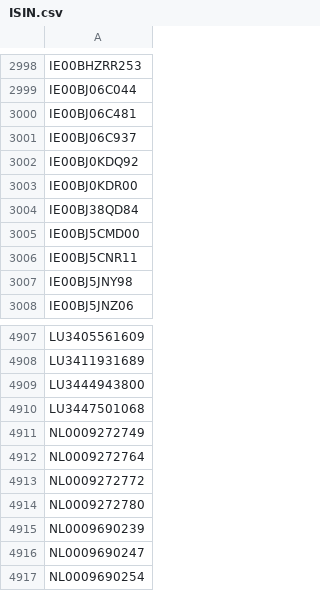
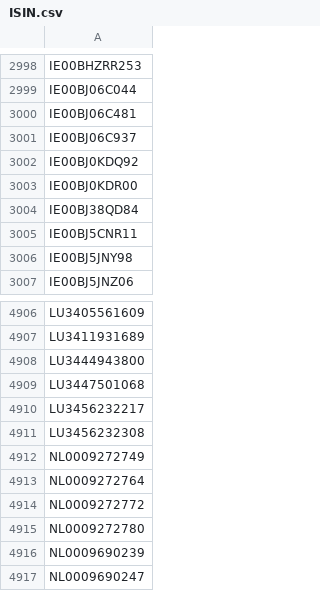
Before and after one commit to Kostrhoun1/etf-astro, a CSV file: scraper/ISIN.csv, drawn as a sheet; only a part is shown, gaps mark what is left out; the shorter side is filled out with more unchanged rows.

```diff
--- a/scraper/ISIN.csv
+++ b/scraper/ISIN.csv
@@ -3004,3 +3004,2 @@ IE00BJ0KDR00
 IE00BJ38QD84
-IE00BJ5CMD00
 IE00BJ5CNR11
@@ -4910,2 +4909,4 @@ LU3444943800
 LU3447501068
+LU3456232217
+LU3456232308
 NL0009272749
```
